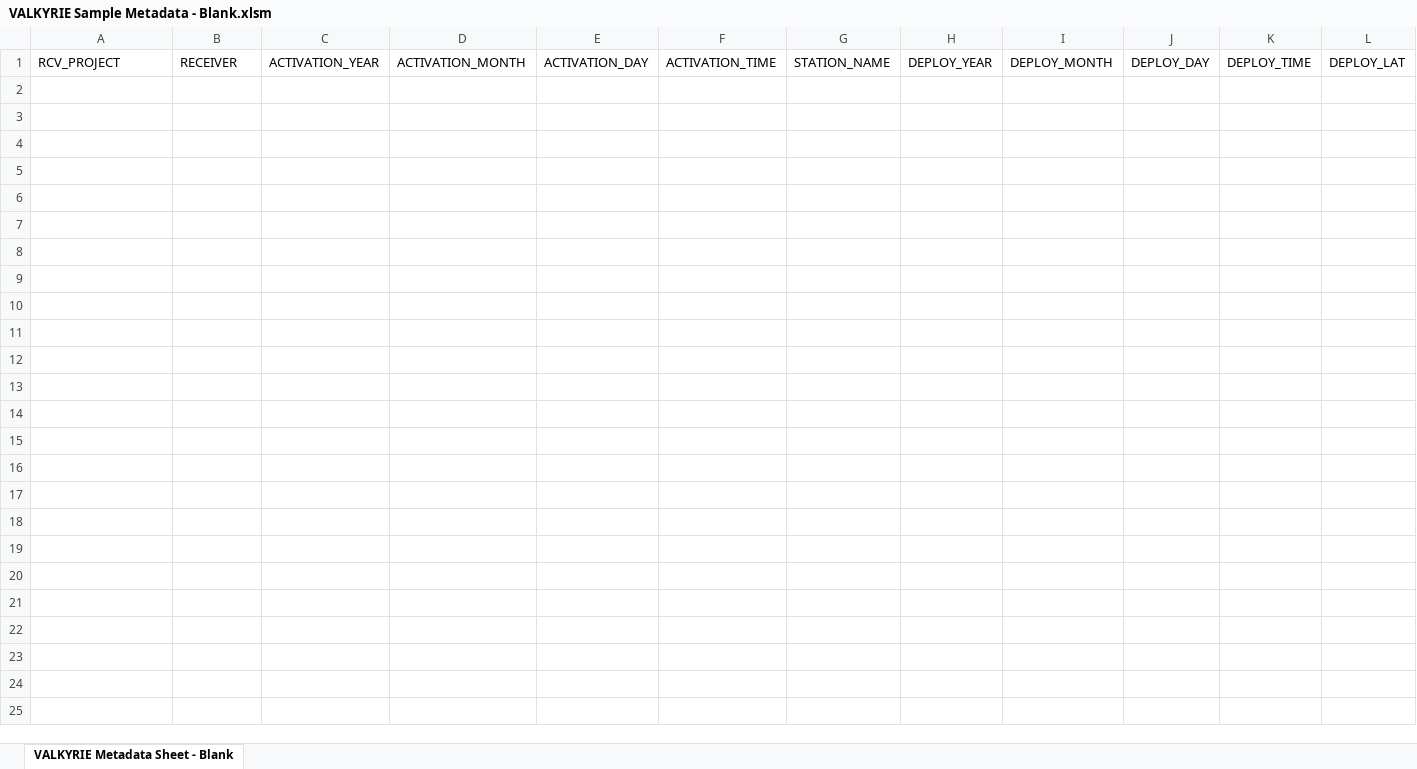
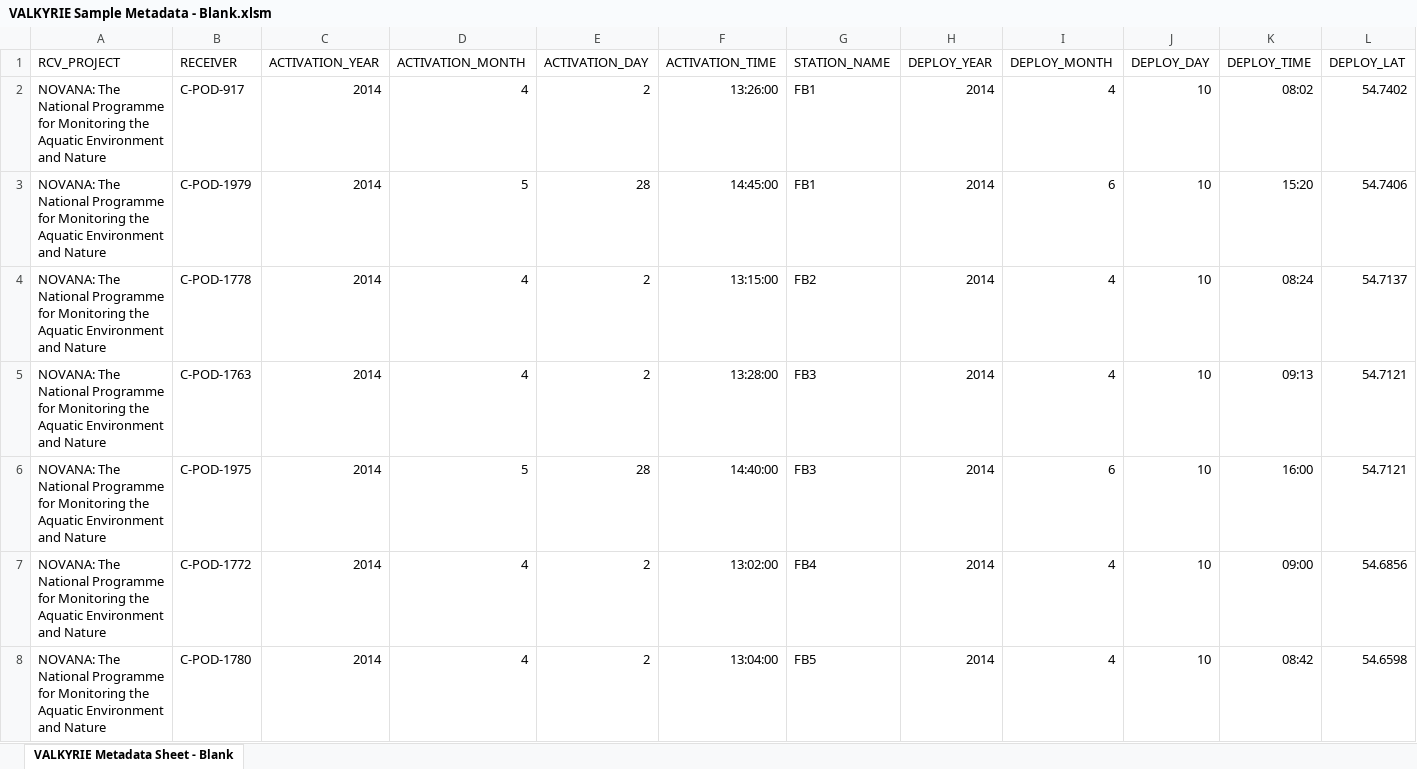
Before and after one commit to EuropeanTrackingNetwork/Valkyrie, an Excel workbook: app_source/SampleDeployments/VALKYRIE Sample Metadata - Blank.xlsm, sheet VALKYRIE Metadata Sheet - Blank, drawn as a sheet; only a part is shown; values as stored, in another font and other column widths than the file's, no borders; rows hold the shown columns only; the diff names each change by its address in the sheet, - before the commit and + after, or states it on an @@ line.

Commit message:
Update to saved name of deployment metadata

```diff
--- a/app_source/SampleDeployments/VALKYRIE Sample Metadata - Blank.xlsm (sheet VALKYRIE Metadata Sheet - Blank)
+++ b/app_source/SampleDeployments/VALKYRIE Sample Metadata - Blank.xlsm (sheet VALKYRIE Metadata Sheet - Blank)
+row 2: NOVANA: The National Programme for Monitoring the Aquatic Environment and Nature | C-POD-917 | 2014 | 4 | 2 | 13:26:00 | FB1 | 2014 | 4 | 10 | 08:02 | 54.7402
+row 3: NOVANA: The National Programme for Monitoring the Aquatic Environment and Nature | C-POD-1979 | 2014 | 5 | 28 | 14:45:00 | FB1 | 2014 | 6 | 10 | 15:20 | 54.7406
+row 4: NOVANA: The National Programme for Monitoring the Aquatic Environment and Nature | C-POD-1778 | 2014 | 4 | 2 | 13:15:00 | FB2 | 2014 | 4 | 10 | 08:24 | 54.7137
+row 5: NOVANA: The National Programme for Monitoring the Aquatic Environment and Nature | C-POD-1763 | 2014 | 4 | 2 | 13:28:00 | FB3 | 2014 | 4 | 10 | 09:13 | 54.7121
+row 6: NOVANA: The National Programme for Monitoring the Aquatic Environment and Nature | C-POD-1975 | 2014 | 5 | 28 | 14:40:00 | FB3 | 2014 | 6 | 10 | 16:00 | 54.7121
+row 7: NOVANA: The National Programme for Monitoring the Aquatic Environment and Nature | C-POD-1772 | 2014 | 4 | 2 | 13:02:00 | FB4 | 2014 | 4 | 10 | 09:00 | 54.6856
+row 8: NOVANA: The National Programme for Monitoring the Aquatic Environment and Nature | C-POD-1780 | 2014 | 4 | 2 | 13:04:00 | FB5 | 2014 | 4 | 10 | 08:42 | 54.6598
```
Also changed, not shown: 1 other file.
